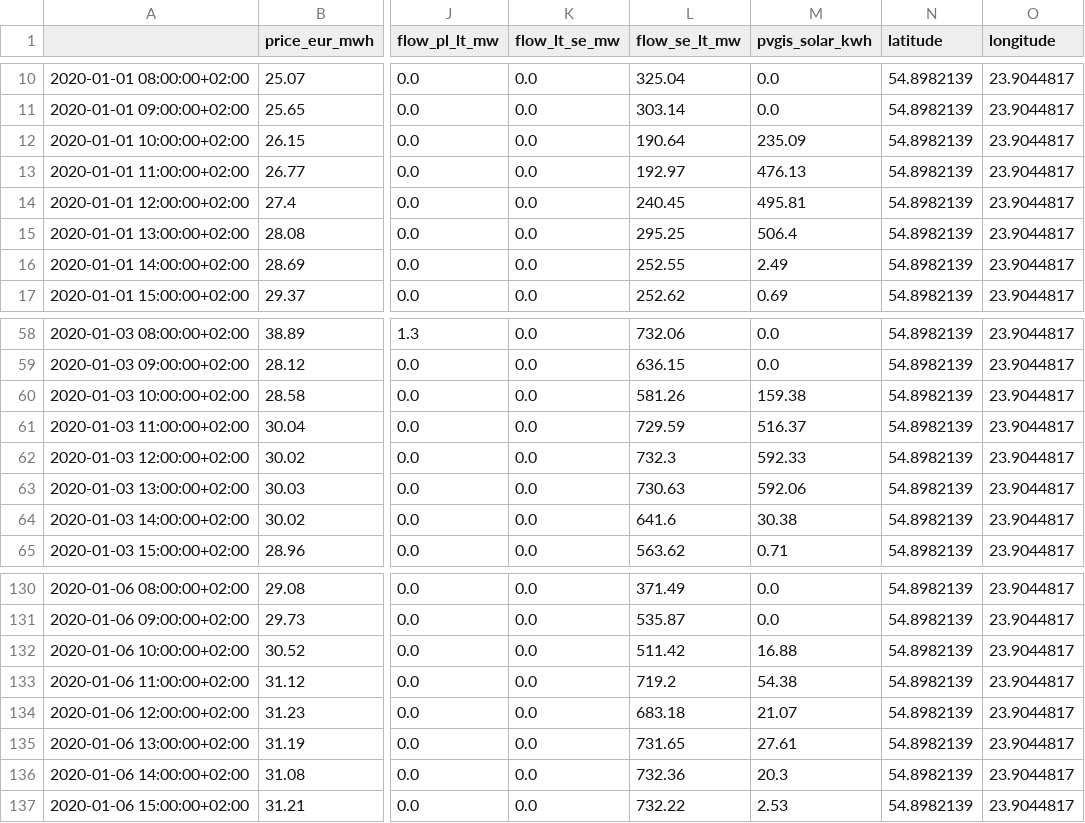
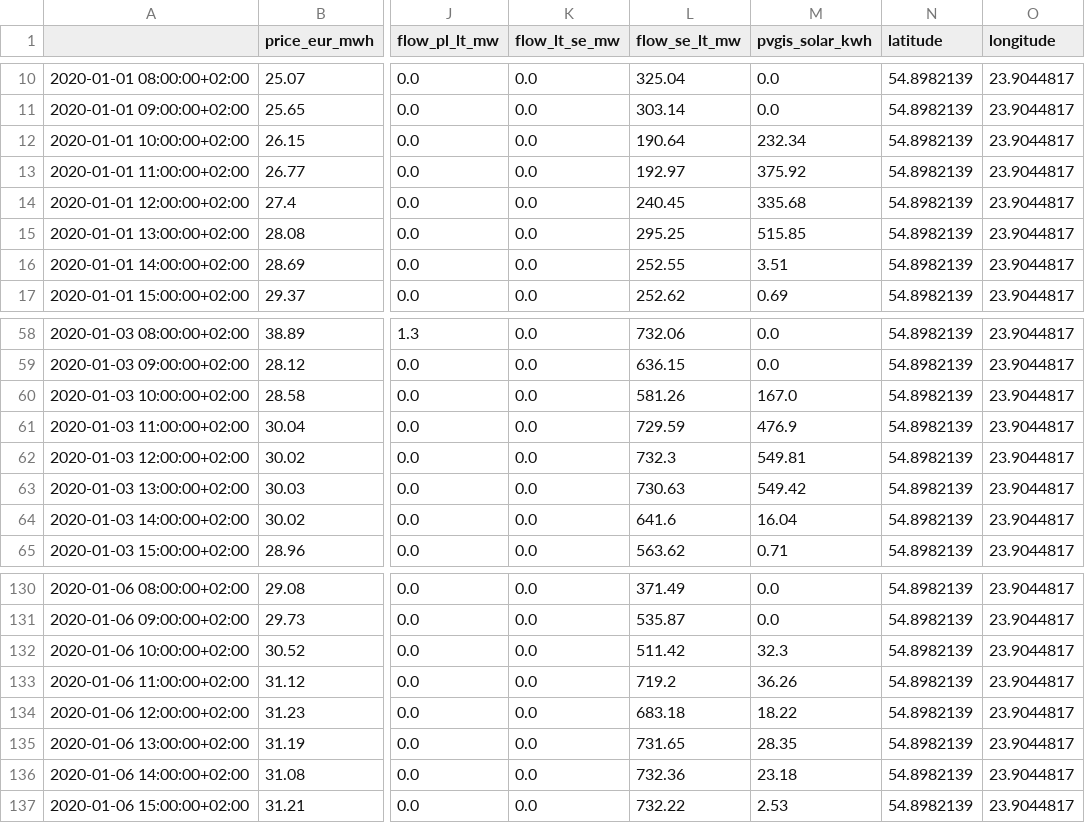
Before and after one commit to Paulenas11/energy-project, a CSV file: data/market_with_pvgis.csv, drawn as a sheet; only a part is shown, gaps mark what is left out; the diff covers the shown part only; the diff names each change by its address in the sheet, - before the commit and + after, or states it on an @@ line.

Commit message:
Switched PVGIS API version from 5.2 to 5.3

```diff
--- a/data/market_with_pvgis.csv
+++ b/data/market_with_pvgis.csv
-M12 (pvgis_solar_kwh): 235.09
+M12 (pvgis_solar_kwh): 232.34
-M13 (pvgis_solar_kwh): 476.13
+M13 (pvgis_solar_kwh): 375.92
-M14 (pvgis_solar_kwh): 495.81
+M14 (pvgis_solar_kwh): 335.68
-M15 (pvgis_solar_kwh): 506.4
+M15 (pvgis_solar_kwh): 515.85
-M16 (pvgis_solar_kwh): 2.49
+M16 (pvgis_solar_kwh): 3.51
-M60 (pvgis_solar_kwh): 159.38
+M60 (pvgis_solar_kwh): 167.0
-M61 (pvgis_solar_kwh): 516.37
+M61 (pvgis_solar_kwh): 476.9
-M62 (pvgis_solar_kwh): 592.33
+M62 (pvgis_solar_kwh): 549.81
-M63 (pvgis_solar_kwh): 592.06
+M63 (pvgis_solar_kwh): 549.42
-M64 (pvgis_solar_kwh): 30.38
+M64 (pvgis_solar_kwh): 16.04
-M132 (pvgis_solar_kwh): 16.88
+M132 (pvgis_solar_kwh): 32.3
-M133 (pvgis_solar_kwh): 54.38
+M133 (pvgis_solar_kwh): 36.26
-M134 (pvgis_solar_kwh): 21.07
+M134 (pvgis_solar_kwh): 18.22
-M135 (pvgis_solar_kwh): 27.61
+M135 (pvgis_solar_kwh): 28.35
-M136 (pvgis_solar_kwh): 20.3
+M136 (pvgis_solar_kwh): 23.18
```
Also changed, not shown: 19 edited cells elsewhere in this file, 3 other files.
